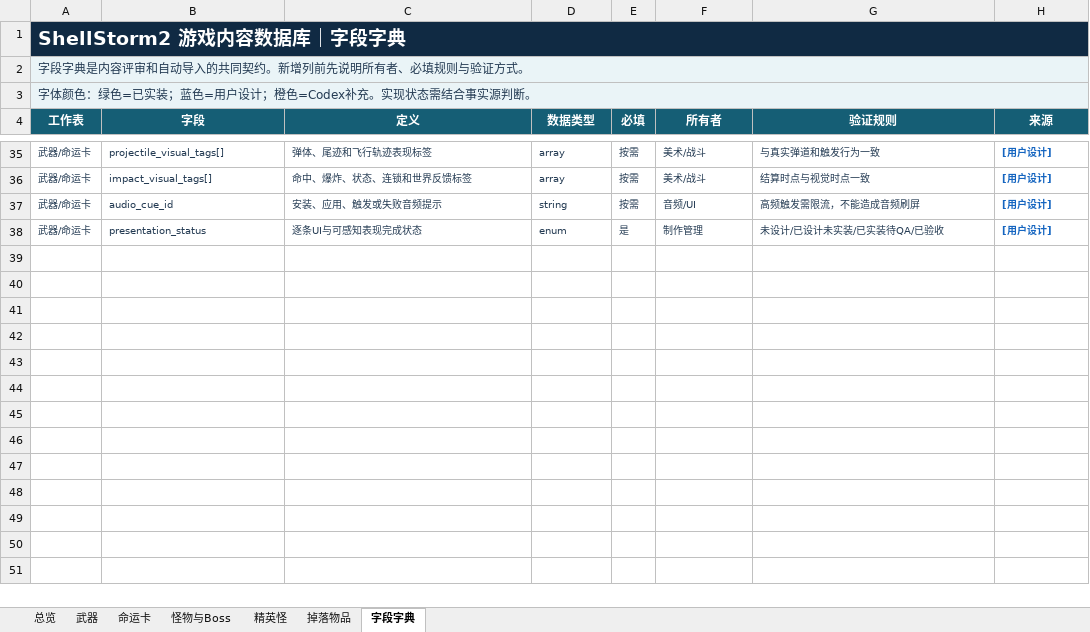
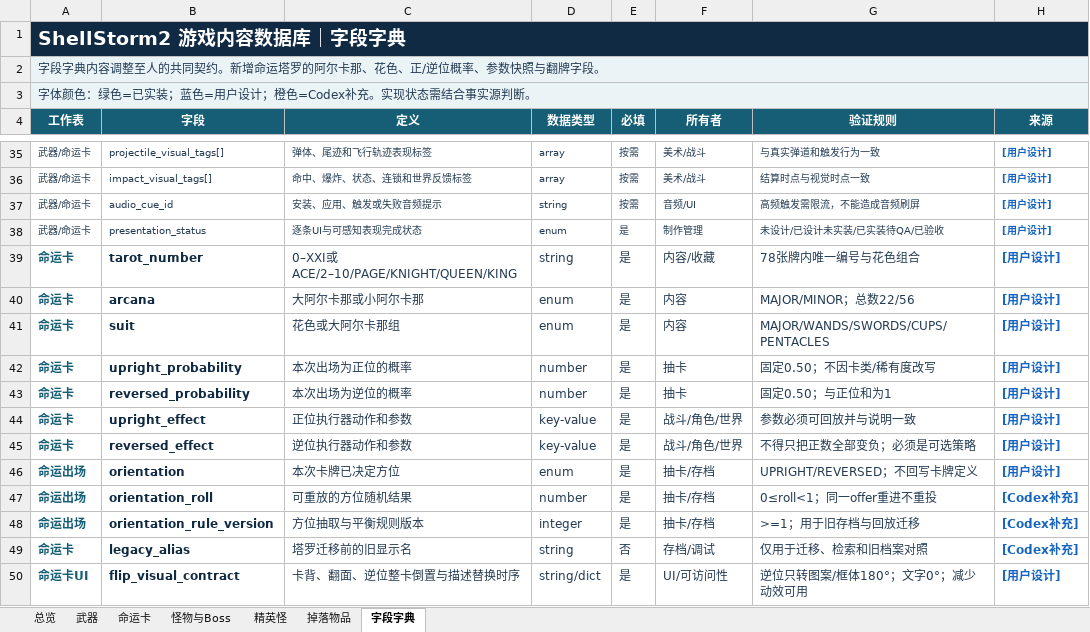
Before and after one commit to summercard/ShellStorm2, an Excel workbook: docs/v0.1/data/ShellStorm2_游戏内容数据库_v010.xlsx, sheet 字段字典, drawn as a sheet; only a part is shown, gaps mark what is left out; values as stored, in another font and other column widths than the file's, no borders; the diff names each change by its address in the sheet, - before the commit and + after, or states it on an @@ line.

```diff
--- a/docs/v0.1/data/ShellStorm2_游戏内容数据库_v010.xlsx (sheet 字段字典)
+++ b/docs/v0.1/data/ShellStorm2_游戏内容数据库_v010.xlsx (sheet 字段字典)
-A2 (工作表): 字段字典是内容评审和自动导入的共同契约。新增列前先说明所有者、必填规则与验证方式。
+A2 (工作表): 字段字典内容调整至人的共同契约。新增命运塔罗的阿尔卡那、花色、正/逆位概率、参数快照与翻牌字段。
+row 39: 命运卡 | tarot_number | 0–XXI或ACE/2–10/PAGE/KNIGHT/QUEEN/KING | string | 是 | 内容/收藏 | 78张牌内唯一编号与花色组合 | [用户设计]
+row 40: 命运卡 | arcana | 大阿尔卡那或小阿尔卡那 | enum | 是 | 内容 | MAJOR/MINOR；总数22/56 | [用户设计]
+row 41: 命运卡 | suit | 花色或大阿尔卡那组 | enum | 是 | 内容 | MAJOR/WANDS/SWORDS/CUPS/PENTACLES | [用户设计]
+row 42: 命运卡 | upright_probability | 本次出场为正位的概率 | number | 是 | 抽卡 | 固定0.50；不因卡类/稀有度改写 | [用户设计]
+row 43: 命运卡 | reversed_probability | 本次出场为逆位的概率 | number | 是 | 抽卡 | 固定0.50；与正位和为1 | [用户设计]
+row 44: 命运卡 | upright_effect | 正位执行器动作和参数 | key-value | 是 | 战斗/角色/世界 | 参数必须可回放并与说明一致 | [用户设计]
+row 45: 命运卡 | reversed_effect | 逆位执行器动作和参数 | key-value | 是 | 战斗/角色/世界 | 不得只把正数全部变负；必须是可选策略 | [用户设计]
+row 46: 命运出场 | orientation | 本次卡牌已决定方位 | enum | 是 | 抽卡/存档 | UPRIGHT/REVERSED；不回写卡牌定义 | [用户设计]
+row 47: 命运出场 | orientation_roll | 可重放的方位随机结果 | number | 是 | 抽卡/存档 | 0≤roll<1；同一offer重进不重投 | [Codex补充]
+row 48: 命运出场 | orientation_rule_version | 方位抽取与平衡规则版本 | integer | 是 | 抽卡/存档 | >=1；用于旧存档与回放迁移 | [Codex补充]
+row 49: 命运卡 | legacy_alias | 塔罗迁移前的旧显示名 | string | 否 | 存档/调试 | 仅用于迁移、检索和旧档案对照 | [Codex补充]
+row 50: 命运卡UI | flip_visual_contract | 卡背、翻面、逆位整卡倒置与描述替换时序 | string/dict | 是 | UI/可访问性 | 逆位只转图案/框体180°；文字0°；减少动效可用 | [用户设计]
```
Also changed, not shown: sheet 命运卡, sheet 总览, formulas that keep their value, assets/registry/ShellStorm2_美术资产台账_v001.xlsx, 51 other files.
